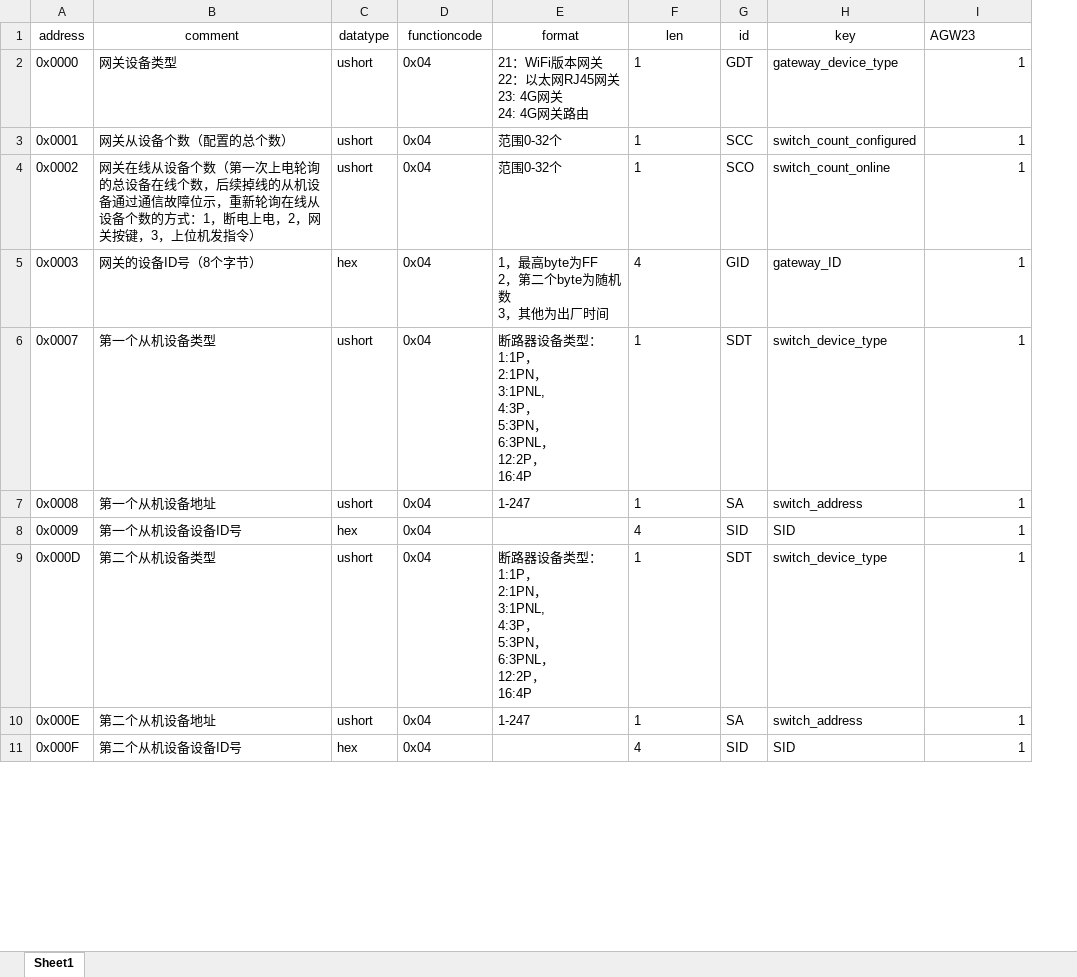
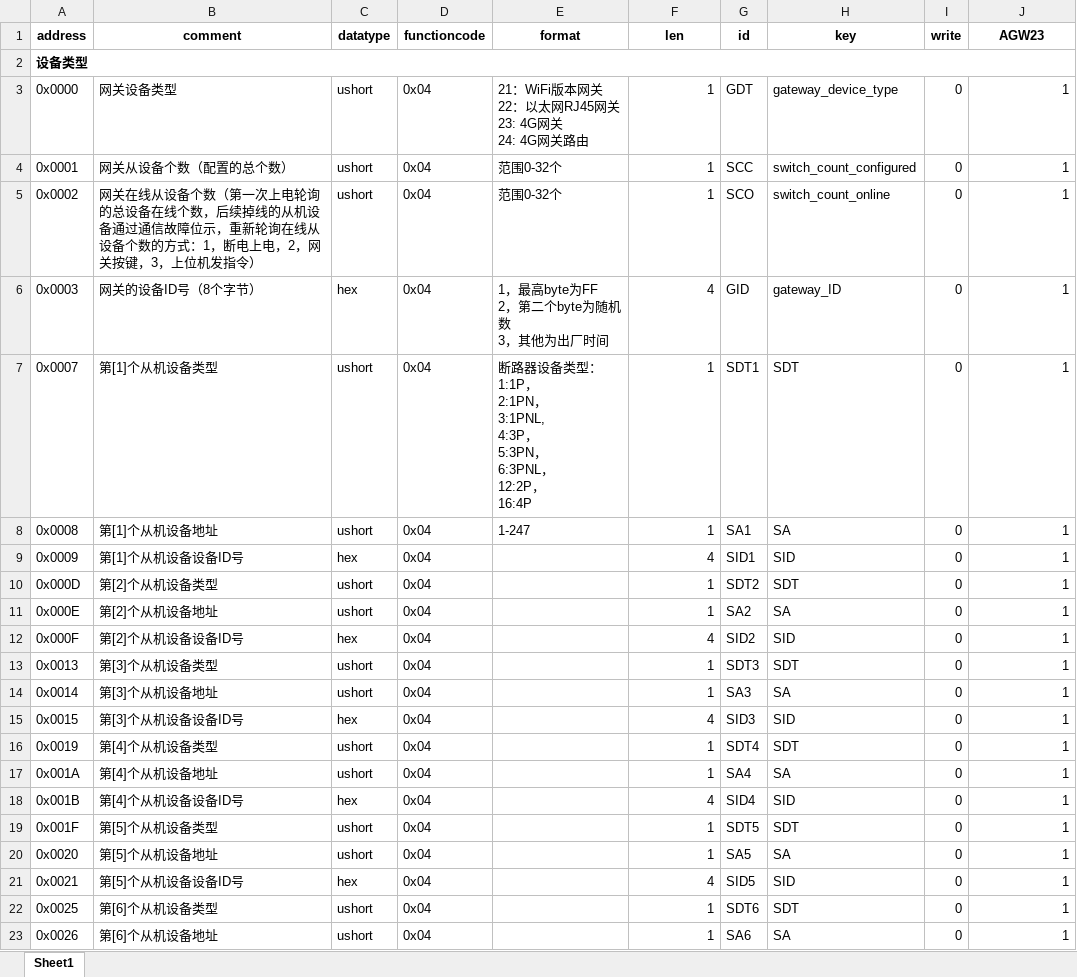
Before and after one commit to pepsionly/ssserver, an Excel workbook: data/hongfa_gw_map.xlsx, sheet Sheet1, drawn as a sheet; only a part is shown; values as stored, in another font and other column widths than the file's, no borders; addresses are those after the commit; ↵ is a line break in a cell; the diff covers the shown part only; the diff names each change by its address in the sheet, - before the commit and + after, or states it on an @@ line.

```diff
--- a/data/hongfa_gw_map.xlsx (sheet Sheet1)
+++ b/data/hongfa_gw_map.xlsx (sheet Sheet1)
+column I (write), rows 3-12: all 0
-A1:H1 bold: off
+A1:H1 bold: on
@@ J1 bold: off → on, alignment: left → center @@
+row 2: 设备类型
-F3:F12 alignment: left
+F3:F12 alignment: right
-B7 (comment): 第一个从机设备类型
+B7 (comment): 第[1]个从机设备类型
-G7 (id): SDT
+G7 (id): SDT1
-H7 (key): switch_device_type
+H7 (key): SDT
-B8 (comment): 第一个从机设备地址
+B8 (comment): 第[1]个从机设备地址
-G8 (id): SA
+G8 (id): SA1
-H8 (key): switch_address
+H8 (key): SA
-B9 (comment): 第一个从机设备设备ID号
+B9 (comment): 第[1]个从机设备设备ID号
-G9 (id): SID
+G9 (id): SID1
-B10 (comment): 第二个从机设备类型
+B10 (comment): 第[2]个从机设备类型
-E10 (format): 断路器设备类型： ↵ 1:1P， ↵ 2:1PN， ↵ 3:1PNL, ↵ 4:3P， ↵ 5:3PN， ↵ 6:3PNL， ↵ 12:2P， ↵ 16:4P
+E10 (format): (empty)
-G10 (id): SDT
+G10 (id): SDT2
-H10 (key): switch_device_type
+H10 (key): SDT
-B11 (comment): 第二个从机设备地址
+B11 (comment): 第[2]个从机设备地址
-E11 (format): 1-247
+E11 (format): (empty)
-G11 (id): SA
+G11 (id): SA2
-H11 (key): switch_address
+H11 (key): SA
-B12 (comment): 第二个从机设备设备ID号
+B12 (comment): 第[2]个从机设备设备ID号
-G12 (id): SID
+G12 (id): SID2
+row 13: 0x0013 | 第[3]个从机设备类型 | ushort | 0x04 |  | 1 | SDT3 | SDT | 0 | 1
+row 14: 0x0014 | 第[3]个从机设备地址 | ushort | 0x04 |  | 1 | SA3 | SA | 0 | 1
+row 15: 0x0015 | 第[3]个从机设备设备ID号 | hex | 0x04 |  | 4 | SID3 | SID | 0 | 1
+row 16: 0x0019 | 第[4]个从机设备类型 | ushort | 0x04 |  | 1 | SDT4 | SDT | 0 | 1
+row 17: 0x001A | 第[4]个从机设备地址 | ushort | 0x04 |  | 1 | SA4 | SA | 0 | 1
+row 18: 0x001B | 第[4]个从机设备设备ID号 | hex | 0x04 |  | 4 | SID4 | SID | 0 | 1
+row 19: 0x001F | 第[5]个从机设备类型 | ushort | 0x04 |  | 1 | SDT5 | SDT | 0 | 1
+row 20: 0x0020 | 第[5]个从机设备地址 | ushort | 0x04 |  | 1 | SA5 | SA | 0 | 1
+row 21: 0x0021 | 第[5]个从机设备设备ID号 | hex | 0x04 |  | 4 | SID5 | SID | 0 | 1
+row 22: 0x0025 | 第[6]个从机设备类型 | ushort | 0x04 |  | 1 | SDT6 | SDT | 0 | 1
+row 23: 0x0026 | 第[6]个从机设备地址 | ushort | 0x04 |  | 1 | SA6 | SA | 0 | 1
```
Also changed, not shown: 150 added rows, 5 edited cells and cell formats elsewhere in this sheet, 12 other files.
